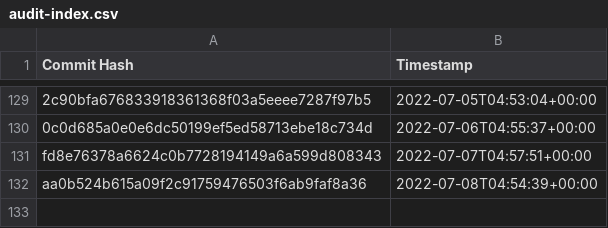
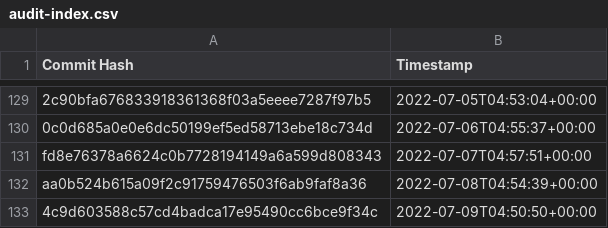
Before and after one commit to the-commons-project/vci-directory, a CSV file: logs/audit-index.csv, drawn as a sheet; only a part is shown, gaps mark what is left out; the diff names each change by its address in the sheet, - before the commit and + after, or states it on an @@ line.

Commit message:
added commit hash to audit index

```diff
--- a/logs/audit-index.csv
+++ b/logs/audit-index.csv
+row 133: 4c9d603588c57cd4badca17e95490cc6bce9f34c | 2022-07-09T04:50:50+00:00
```
